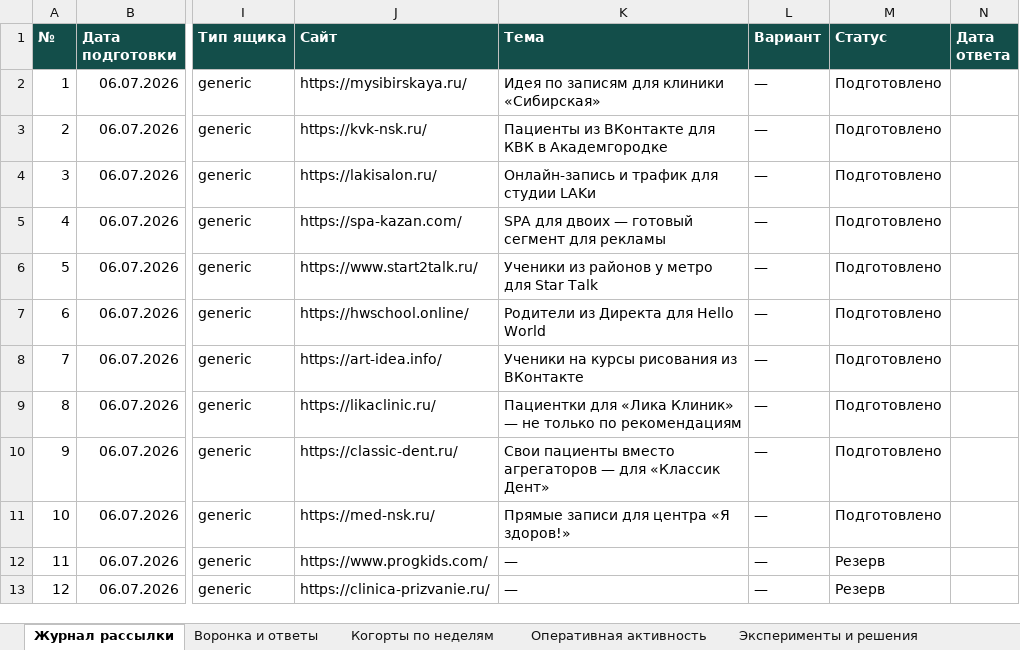
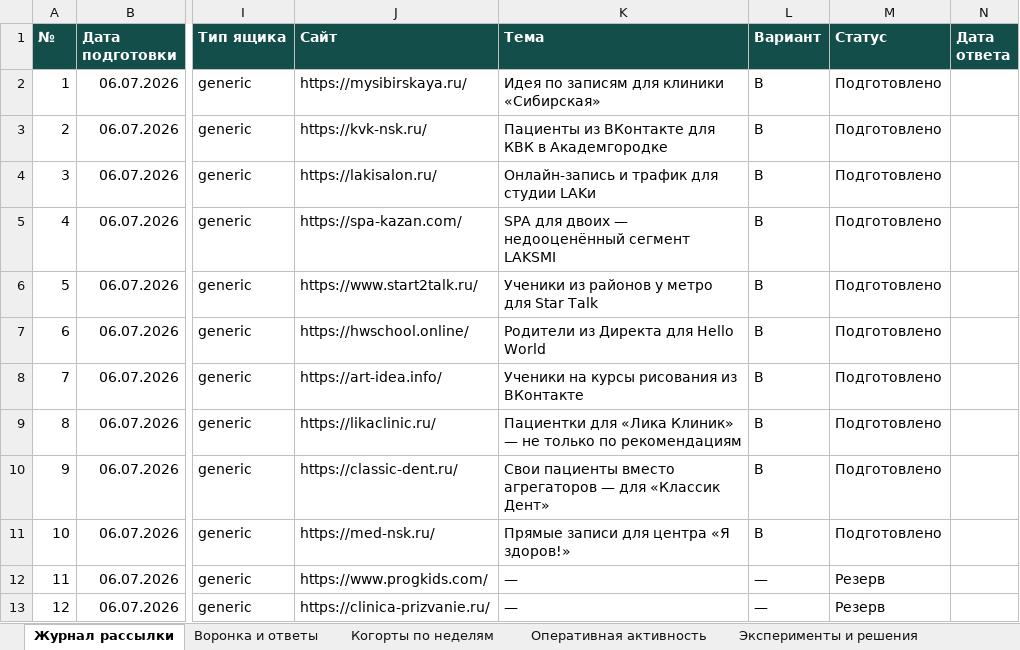
Before and after one commit to CaptPluton/testing-repositity, an Excel workbook: sales-agent/report/report.xlsx, sheet Журнал рассылки, drawn as a sheet; only a part is shown, gaps mark what is left out; values as stored, in another font and other column widths than the file's, no borders; the diff names each change by its address in the sheet, - before the commit and + after, or states it on an @@ line.

```diff
--- a/sales-agent/report/report.xlsx (sheet Журнал рассылки)
+++ b/sales-agent/report/report.xlsx (sheet Журнал рассылки)
-L2:L11 (Вариант): —
+L2:L11 (Вариант): B
-K5 (Тема): SPA для двоих — готовый сегмент для рекламы
+K5 (Тема): SPA для двоих — недооценённый сегмент LAKSMI
```
Also changed, not shown: sheet Эксперименты и решения, sheet Оперативная активность, sheet Воронка и ответы, 11 other files.
